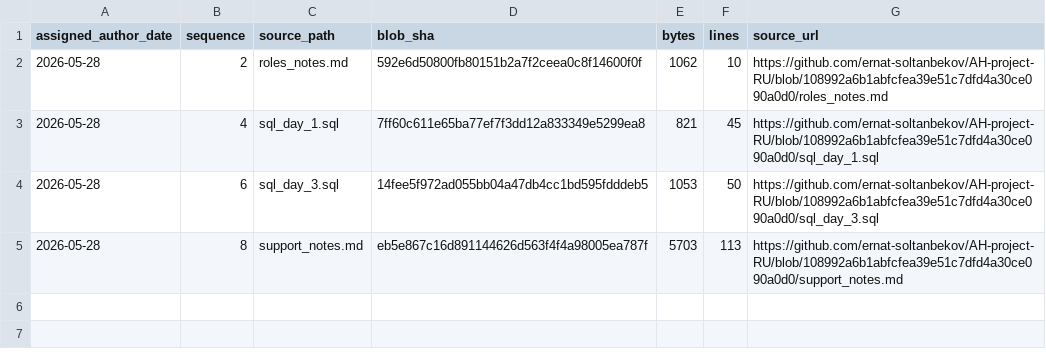
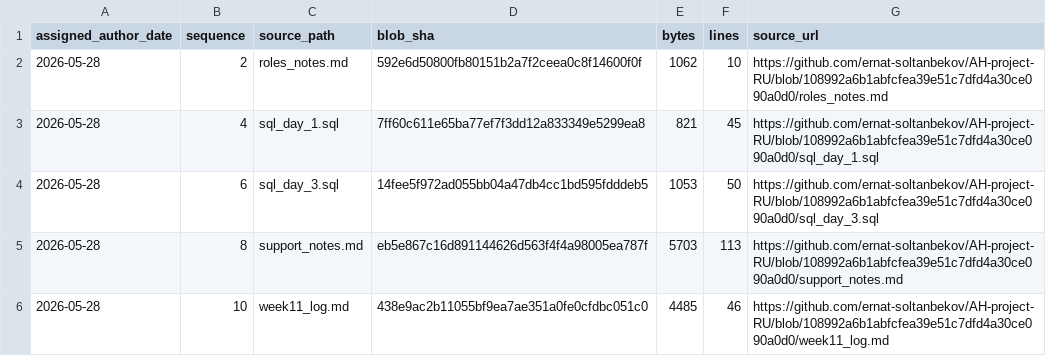
Before and after one commit to GhostOfAstana/AH-project-RU, a TSV file: source-catalog-2026-09-30/daily/2026-05-28.tsv, drawn as a sheet.

Commit message:
catalog: add source metadata for 2026-05-28 #10 (backfill generated 2026-09-30)

```diff
--- a/source-catalog-2026-09-30/daily/2026-05-28.tsv
+++ b/source-catalog-2026-09-30/daily/2026-05-28.tsv
@@ -5 +5,2 @@ assigned_author_date	sequence	source_path	blob_sha	bytes	lines	source_url
 2026-05-28	8	support_notes.md	eb5e867c16d891144626d563f4f4a98005ea787f	5703	113	https://github.com/ernat-soltanbekov/AH-project-RU/blob/108992a6b1abfcfea39e51c7dfd4a30ce090a0d0/support_notes.md
+2026-05-28	10	week11_log.md	438e9ac2b11055bf9ea7ae351a0fe0cfdbc051c0	4485	46	https://github.com/ernat-soltanbekov/AH-project-RU/blob/108992a6b1abfcfea39e51c7dfd4a30ce090a0d0/week11_log.md
```
